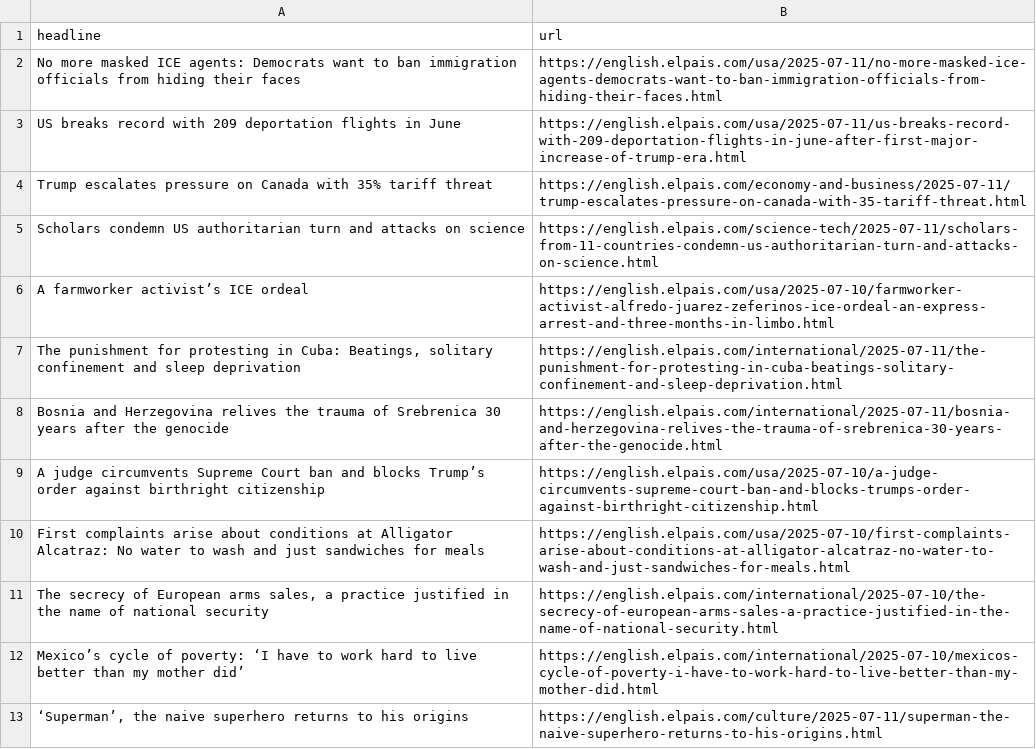
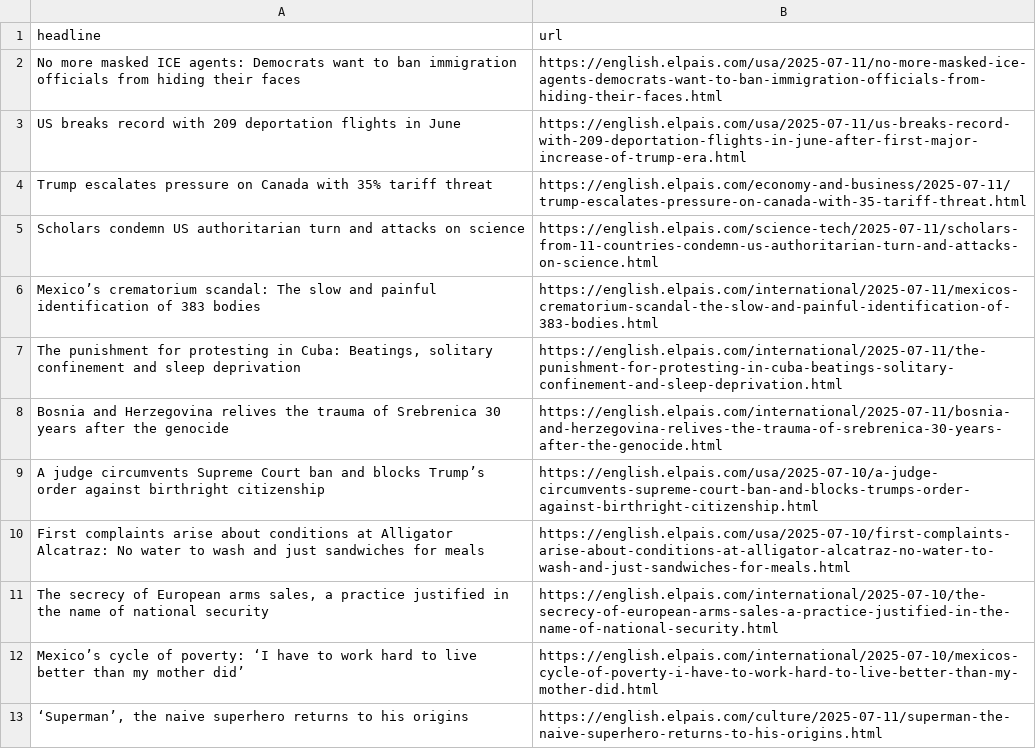
Before and after one commit to sa3991/el-pais-autoscraper, a CSV file: headlines.csv, drawn as a sheet; only a part is shown.

```diff
--- a/headlines.csv
+++ b/headlines.csv
@@ -5,3 +5,3 @@ Trump escalates pressure on Canada with 35% tariff threat ,https://english.elpai
 Scholars condemn US authoritarian turn and attacks on science,https://english.elpais.com/science-tech/2025-07-11/scholars-from-11-countries-condemn-us-authoritarian-turn-and-attacks-on-science.html
-A farmworker activist’s ICE ordeal,https://english.elpais.com/usa/2025-07-10/farmworker-activist-alfredo-juarez-zeferinos-ice-ordeal-an-express-arrest-and-three-months-in-limbo.html
+Mexico’s crematorium scandal: The slow and painful identification of 383 bodies,https://english.elpais.com/international/2025-07-11/mexicos-crematorium-scandal-the-slow-and-painful-identification-of-383-bodies.html
 "The punishment for protesting in Cuba: Beatings, solitary confinement and sleep deprivation",https://english.elpais.com/international/2025-07-11/the-punishment-for-protesting-in-cuba-beatings-solitary-confinement-and-sleep-deprivation.html
```
